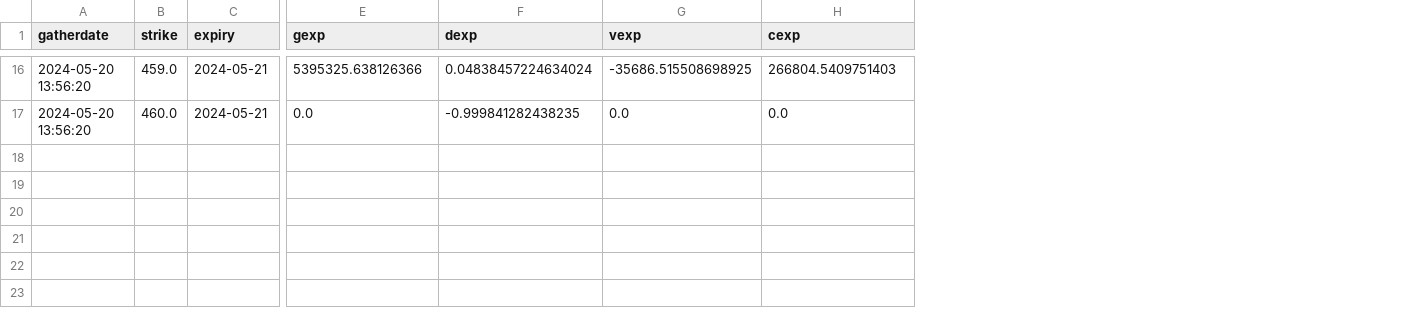
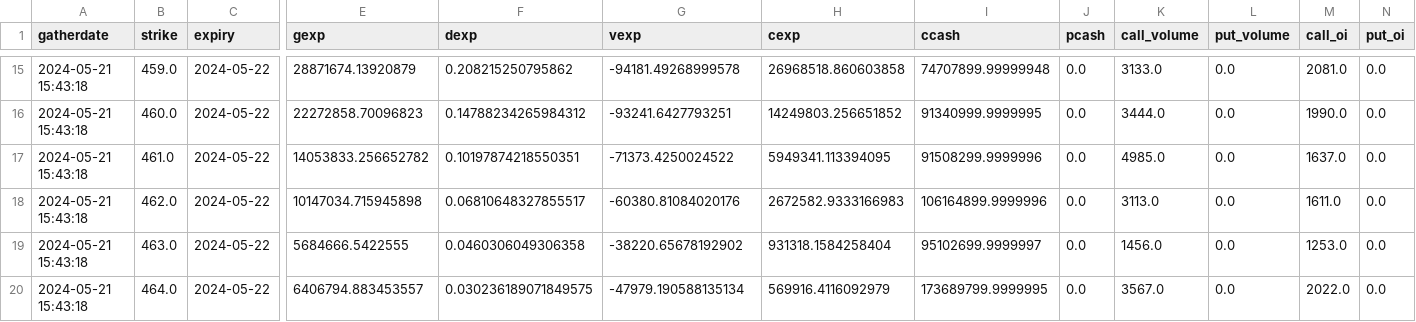
Before and after one commit to marketeyes/dash, a CSV file: data/exposure/qqq_exposure.csv, drawn as a sheet; only a part is shown, gaps mark what is left out; addresses are those after the commit; rows hold the shown columns only; the diff covers the shown part only; the diff names each change by its address in the sheet, - before the commit and + after, or states it on an @@ line.

```diff
--- a/data/exposure/qqq_exposure.csv
+++ b/data/exposure/qqq_exposure.csv
+column I (ccash), rows 15-16: 74707899.99999948 | 91340999.9999995
+column J (pcash), rows 15-16: 0.0 | 0.0
+column K (call_volume), rows 15-16: 3133.0 | 3444.0
+column L (put_volume), rows 15-16: 0.0 | 0.0
+column M (call_oi), rows 15-16: 2081.0 | 1990.0
+column N (put_oi), rows 15-16: 0.0 | 0.0
-A15:A16 (gatherdate): 2024-05-20 13:56:20
+A15:A16 (gatherdate): 2024-05-21 15:43:18
-C15:C16 (expiry): 2024-05-21
+C15:C16 (expiry): 2024-05-22
-E15 (gexp): 5395325.638126366
+E15 (gexp): 28871674.13920879
-F15 (dexp): 0.04838457224634024
+F15 (dexp): 0.208215250795862
-G15 (vexp): -35686.515508698925
+G15 (vexp): -94181.49268999578
-H15 (cexp): 266804.5409751403
+H15 (cexp): 26968518.860603858
-E16 (gexp): 0.0
+E16 (gexp): 22272858.70096823
-F16 (dexp): -0.999841282438235
+F16 (dexp): 0.14788234265984312
-G16 (vexp): 0.0
+G16 (vexp): -93241.6427793251
-H16 (cexp): 0.0
+H16 (cexp): 14249803.256651852
+row 17: 2024-05-21 15:43:18 | 461.0 | 2024-05-22 | 14053833.256652782 | 0.10197874218550351 | -71373.4250024522 | 5949341.113394095 | 91508299.9999996 | 0.0 | 4985.0 | 0.0 | 1637.0 | 0.0
+row 18: 2024-05-21 15:43:18 | 462.0 | 2024-05-22 | 10147034.715945898 | 0.06810648327855517 | -60380.81084020176 | 2672582.9333166983 | 106164899.9999996 | 0.0 | 3113.0 | 0.0 | 1611.0 | 0.0
+row 19: 2024-05-21 15:43:18 | 463.0 | 2024-05-22 | 5684666.5422555 | 0.0460306049306358 | -38220.65678192902 | 931318.1584258404 | 95102699.9999997 | 0.0 | 1456.0 | 0.0 | 1253.0 | 0.0
+row 20: 2024-05-21 15:43:18 | 464.0 | 2024-05-22 | 6406794.883453557 | 0.030236189071849575 | -47979.190588135134 | 569916.4116092979 | 173689799.9999995 | 0.0 | 3567.0 | 0.0 | 2022.0 | 0.0
```
Also changed, not shown: 1 removed row and 78 edited cells elsewhere in this file, data/exposure/iwm_exposure.csv, data/exposure/spy_exposure.csv, 19 other files.
